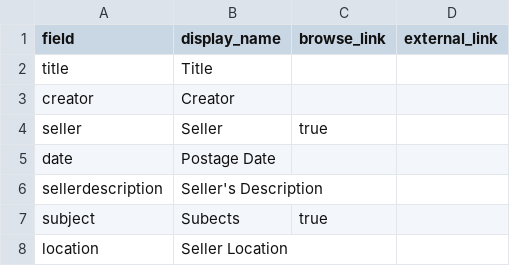
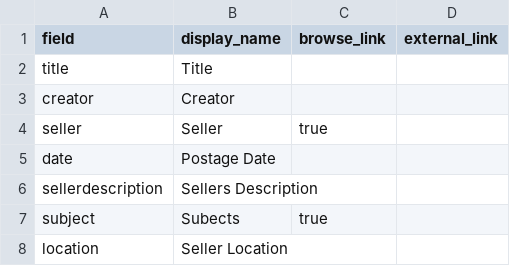
Before and after one commit to madisoncissell/the-pregnant-image, a CSV file: _data/config-metadata.csv, drawn as a sheet.

Commit message:
Update config-metadata.csv

```diff
--- a/_data/config-metadata.csv
+++ b/_data/config-metadata.csv
@@ -5,3 +5,3 @@ seller,Seller,true,
 date,Postage Date,,
-sellerdescription,Seller's Description,,
+sellerdescription,Sellers Description,,
 subject,Subects,true,
```
